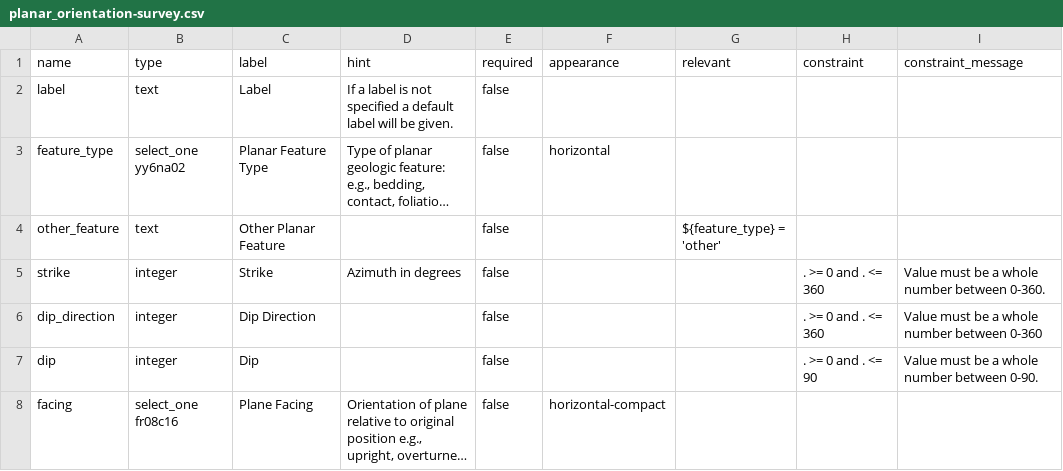
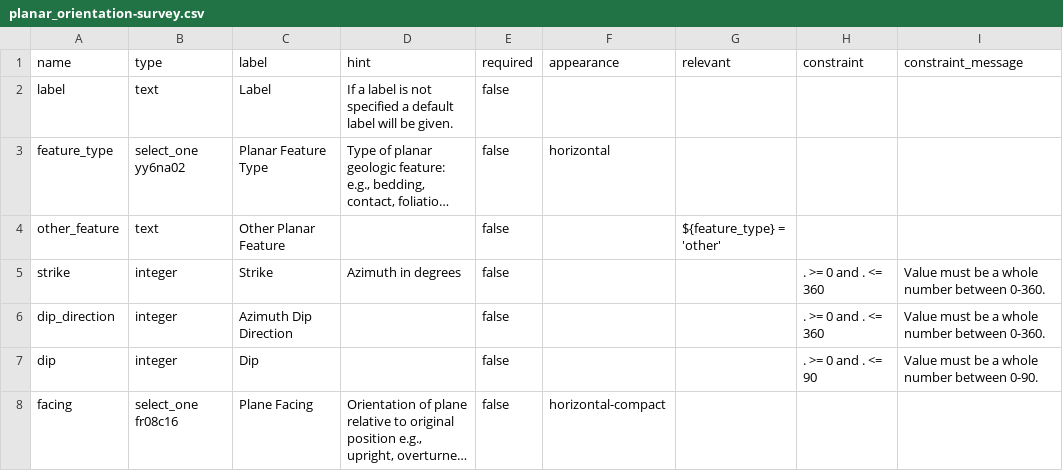
Before and after one commit to StraboSpot/strabo-mobile, a CSV file: www/app/data-models/planar_orientation-survey.csv, drawn as a sheet; only a part is shown; long unchanged cells end in ….

Commit message:
field label change from planar orientation from dip direction to azimuth dip direction

```diff
--- a/www/app/data-models/planar_orientation-survey.csv
+++ b/www/app/data-models/planar_orientation-survey.csv
@@ -5,3 +5,3 @@ other_feature,text,Other Planar Feature,,false,,${feature_type} = 'other',,
 strike,integer,Strike,Azimuth in degrees,false,,,. >= 0 and . <= 360,Value must be a whole number between 0-360.
-dip_direction,integer,Dip Direction,,false,,,. >= 0 and . <= 360,Value must be a whole number between 0-360
+dip_direction,integer,Azimuth Dip Direction,,false,,,. >= 0 and . <= 360,Value must be a whole number between 0-360.
 dip,integer,Dip,,false,,,. >= 0 and . <= 90,Value must be a whole number between 0-90.
```
